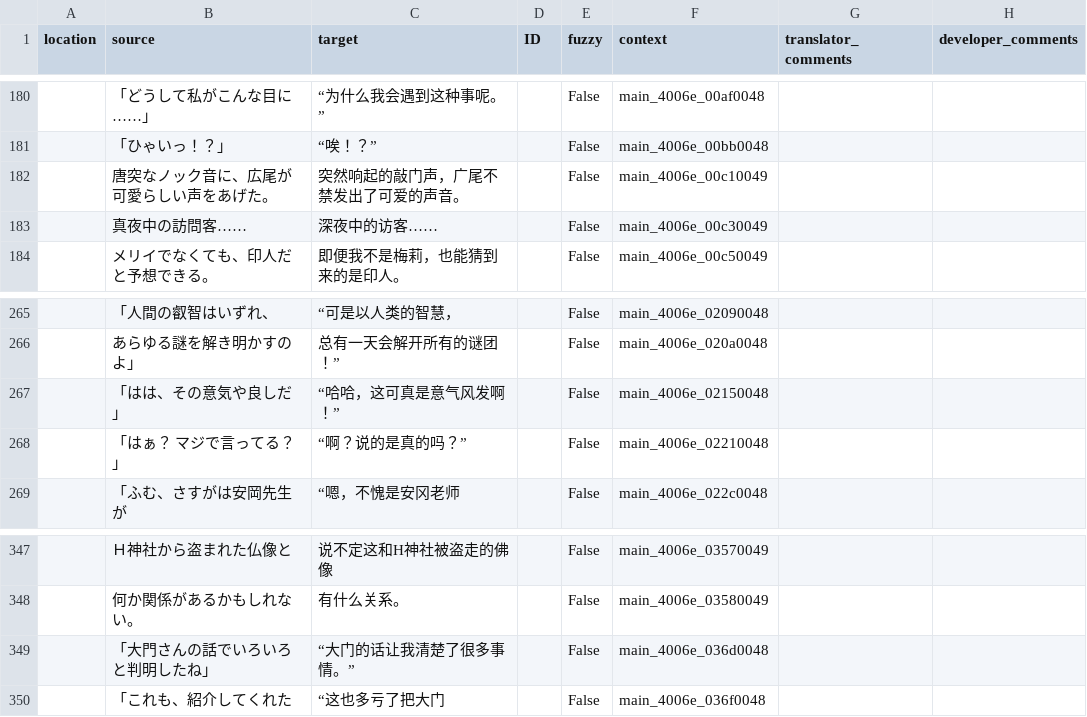
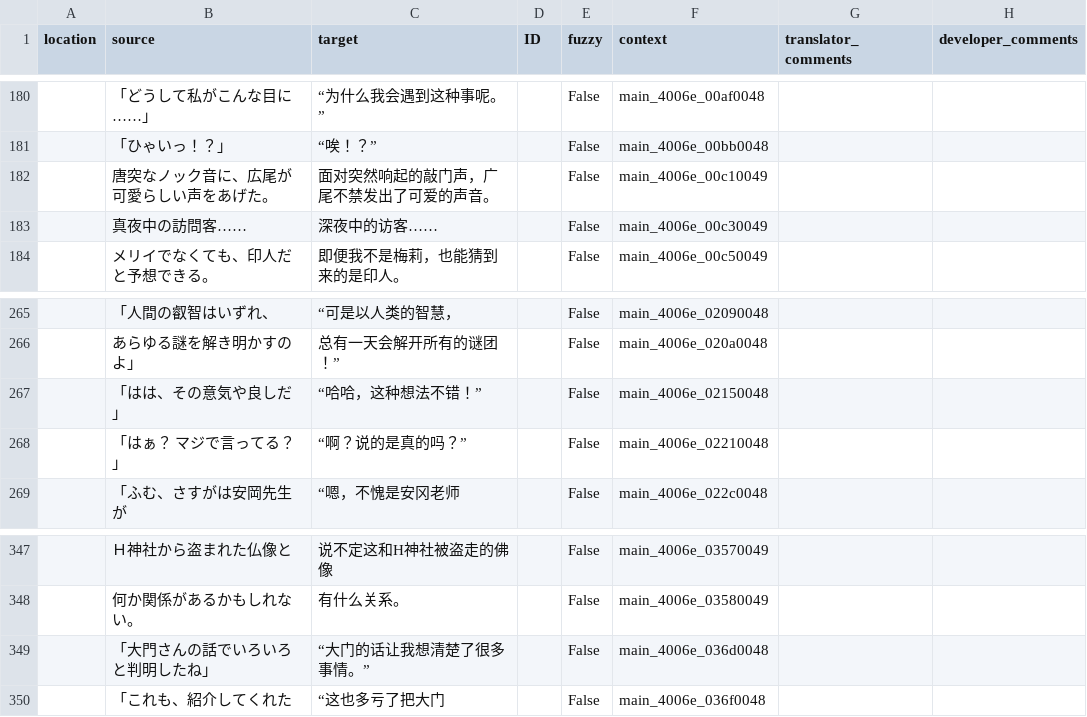
Before and after one commit to 999maip/shiin_test, a CSV file: text/chapter5_cn.csv, drawn as a sheet; only a part is shown, gaps mark what is left out; the diff covers the shown part only.

```diff
--- a/text/chapter5_cn.csv
+++ b/text/chapter5_cn.csv
@@ -181,3 +181,3 @@
 "","「ひゃいっ！？」","“唉！？”","","False","main_4006e_00bb0048","",""
-"","唐突なノック音に、広尾が可愛らしい声をあげた。","突然响起的敲门声，广尾不禁发出了可爱的声音。","","False","main_4006e_00c10049","",""
+"","唐突なノック音に、広尾が可愛らしい声をあげた。","面对突然响起的敲门声，广尾不禁发出了可爱的声音。","","False","main_4006e_00c10049","",""
 "","真夜中の訪問客……","深夜中的访客……","","False","main_4006e_00c30049","",""
@@ -266,3 +266,3 @@
 "","　あらゆる謎を解き明かすのよ」","　总有一天会解开所有的谜团！”","","False","main_4006e_020a0048","",""
-"","「はは、その意気や良しだ」","“哈哈，这可真是意气风发啊！”","","False","main_4006e_02150048","",""
+"","「はは、その意気や良しだ」","“哈哈，这种想法不错！”","","False","main_4006e_02150048","",""
 "","「はぁ？　マジで言ってる？」","“啊？说的是真的吗？”","","False","main_4006e_02210048","",""
@@ -348,3 +348,3 @@
 "","何か関係があるかもしれない。","有什么关系。","","False","main_4006e_03580049","",""
-"","「大門さんの話でいろいろと判明したね」","“大门的话让我清楚了很多事情。”","","False","main_4006e_036d0048","",""
+"","「大門さんの話でいろいろと判明したね」","“大门的话让我想清楚了很多事情。”","","False","main_4006e_036d0048","",""
 "","「これも、紹介してくれた","“这也多亏了把大门","","False","main_4006e_036f0048","",""
```
Also changed, not shown: 8 edited cells elsewhere in this file.
